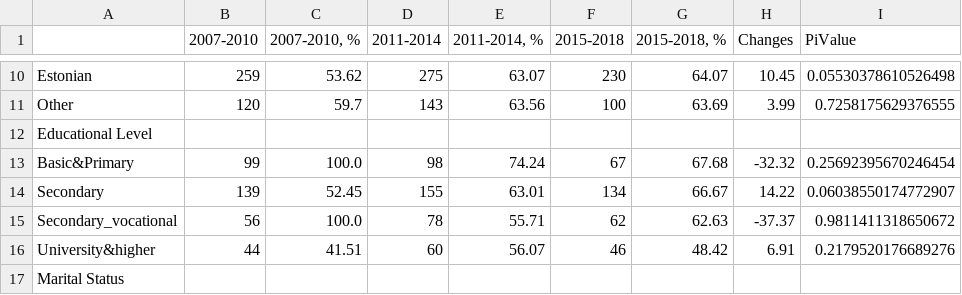
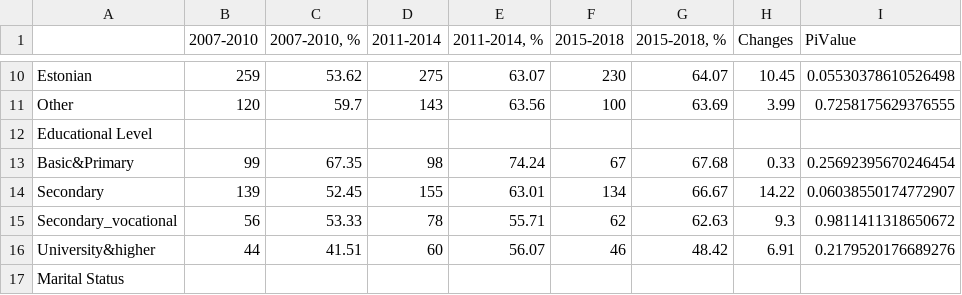
Before and after one commit to hateart/aleksandra_stats, a CSV file: table2.csv, drawn as a sheet; only a part is shown, gaps mark what is left out; the diff names each change by its address in the sheet, - before the commit and + after, or states it on an @@ line.

```diff
--- a/table2.csv
+++ b/table2.csv
-C13 (2007-2010, %): 100.0
+C13 (2007-2010, %): 67.35
-H13 (Changes): -32.32
+H13 (Changes): 0.33
-C15 (2007-2010, %): 100.0
+C15 (2007-2010, %): 53.33
-H15 (Changes): -37.37
+H15 (Changes): 9.3
```
Also changed, not shown: 1 other file.
